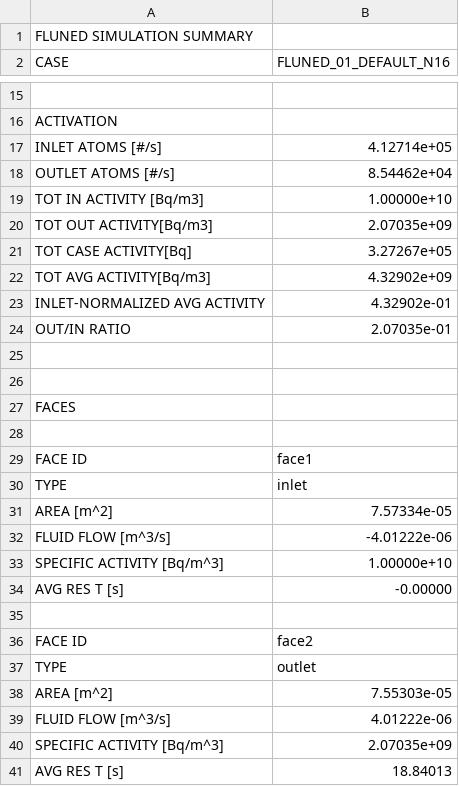
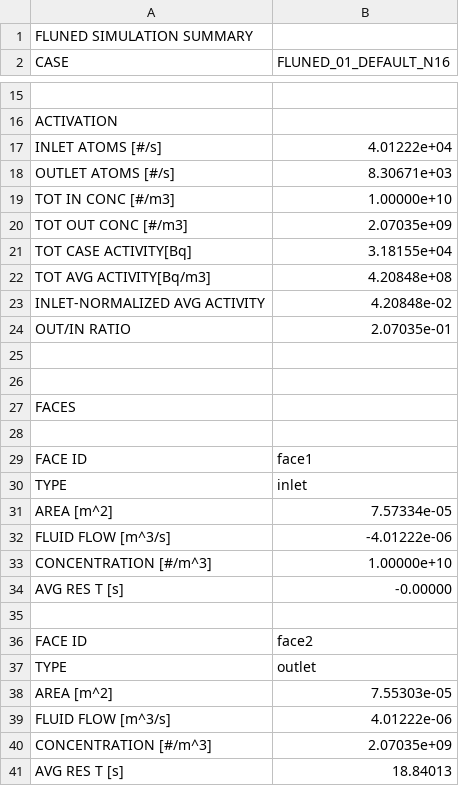
Before and after one commit to marco-de-pietri/FLUNED-repository, a CSV file: tests-integration/cases_solved/04_LAMINAR_FLOW/01_LAMINAR_005/FLUNED_01_DEFAULT_N16/RESULTS/SUMMARY.csv, drawn as a sheet; only a part is shown, gaps mark what is left out; the diff names each change by its address in the sheet, - before the commit and + after, or states it on an @@ line.

```diff
--- a/tests-integration/cases_solved/04_LAMINAR_FLOW/01_LAMINAR_005/FLUNED_01_DEFAULT_N16/RESULTS/SUMMARY.csv
+++ b/tests-integration/cases_solved/04_LAMINAR_FLOW/01_LAMINAR_005/FLUNED_01_DEFAULT_N16/RESULTS/SUMMARY.csv
-B17 (FLUNED_01_DEFAULT_N16): 4.12714e+05
+B17 (FLUNED_01_DEFAULT_N16): 4.01222e+04
-B18 (FLUNED_01_DEFAULT_N16): 8.54462e+04
+B18 (FLUNED_01_DEFAULT_N16): 8.30671e+03
-A19 (CASE): TOT IN ACTIVITY [Bq/m3]
+A19 (CASE): TOT IN CONC [#/m3]
-A20 (CASE): TOT OUT ACTIVITY[Bq/m3]
+A20 (CASE): TOT OUT CONC [#/m3]
-B21 (FLUNED_01_DEFAULT_N16): 3.27267e+05
+B21 (FLUNED_01_DEFAULT_N16): 3.18155e+04
-B22 (FLUNED_01_DEFAULT_N16): 4.32902e+09
+B22 (FLUNED_01_DEFAULT_N16): 4.20848e+08
-B23 (FLUNED_01_DEFAULT_N16): 4.32902e-01
+B23 (FLUNED_01_DEFAULT_N16): 4.20848e-02
-A33 (CASE): SPECIFIC ACTIVITY [Bq/m^3]
+A33 (CASE): CONCENTRATION [#/m^3]
-A40 (CASE): SPECIFIC ACTIVITY [Bq/m^3]
+A40 (CASE): CONCENTRATION [#/m^3]
```
Also changed, not shown: tests-integration/cases_solved/01_ACTIVATION/06_mockup2-Incompressible-fixGeom3_kEpsilon/FLUNED_01_DEFAULT/RESULTS/SUMMARY.csv, tests-integration/cases_solved/02_DECAY/01_tewn_2022-Incompressible-tewn_2022_ref33/FLUNED_01_DEFAULT_N16/RESULTS/SUMMARY.csv, 13 other files.
